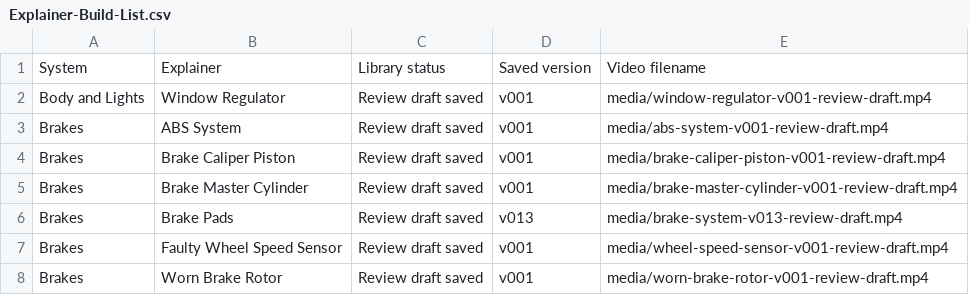
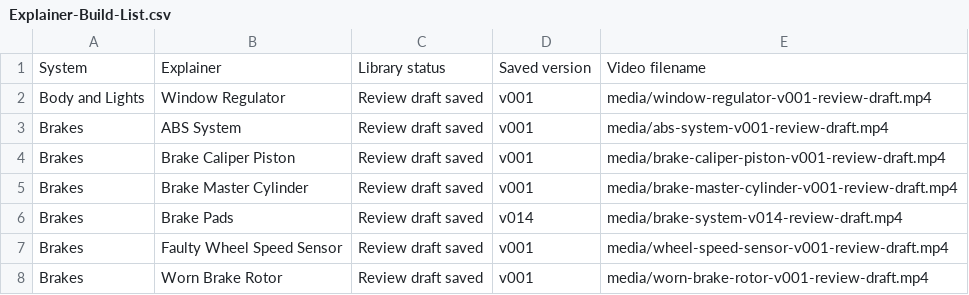
Before and after one commit to thomasuzda/tsmg-repair-videos, a CSV file: docs/Explainer-Build-List.csv, drawn as a sheet; only a part is shown.

Commit message:
Update Brake Pads with enhanced native 1080p video

```diff
--- a/docs/Explainer-Build-List.csv
+++ b/docs/Explainer-Build-List.csv
@@ -5,3 +5,3 @@ Brakes,Brake Caliper Piston,Review draft saved,v001,media/brake-caliper-piston-v
 Brakes,Brake Master Cylinder,Review draft saved,v001,media/brake-master-cylinder-v001-review-draft.mp4
-Brakes,Brake Pads,Review draft saved,v013,media/brake-system-v013-review-draft.mp4
+Brakes,Brake Pads,Review draft saved,v014,media/brake-system-v014-review-draft.mp4
 Brakes,Faulty Wheel Speed Sensor,Review draft saved,v001,media/wheel-speed-sensor-v001-review-draft.mp4
```
Also changed, not shown: 5 other files.
